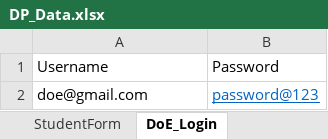
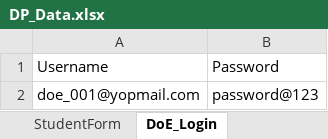
Before and after one commit to mmttest/CI_Dominion, an Excel workbook: DominionPrep_CI/src/main/resources/Excel/DP_Data.xlsx, sheet DoE_Login, drawn as a sheet; values as stored, in another font and other column widths than the file's, no borders; the diff names each change by its address in the sheet, - before the commit and + after, or states it on an @@ line.

```diff
--- a/DominionPrep_CI/src/main/resources/Excel/DP_Data.xlsx (sheet DoE_Login)
+++ b/DominionPrep_CI/src/main/resources/Excel/DP_Data.xlsx (sheet DoE_Login)
-A2: doe@gmail.com
+A2: doe_001@yopmail.com
@@ B2 underline: on → off, text colour: #0563C1 → black @@
```
Also changed, not shown: sheet TeacherForm, sheet ParentForm, 18 other files.
